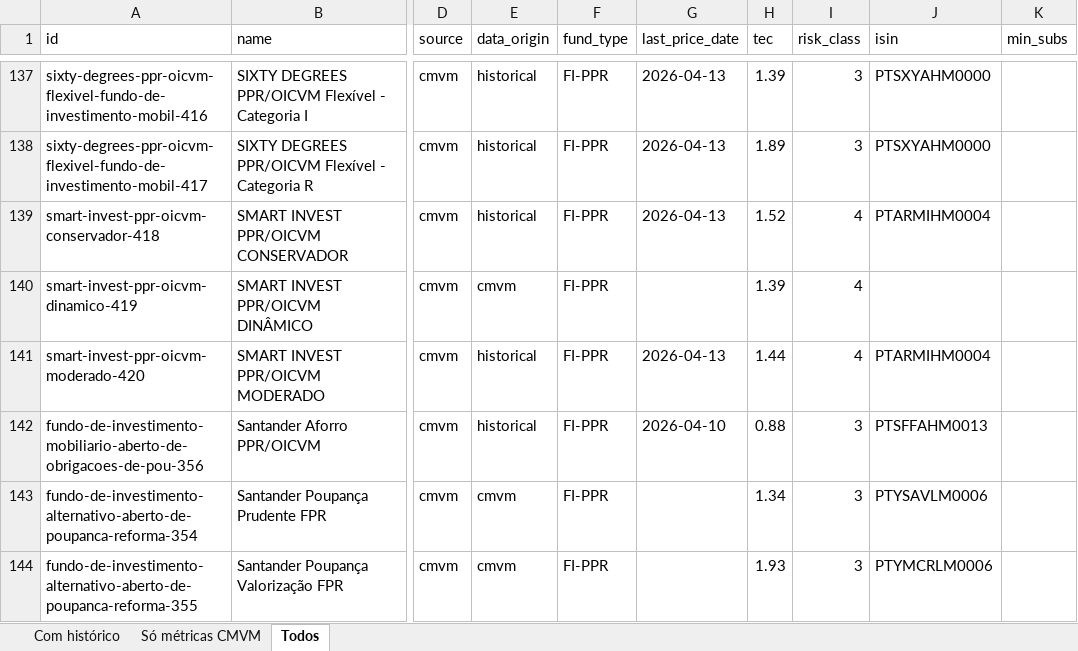
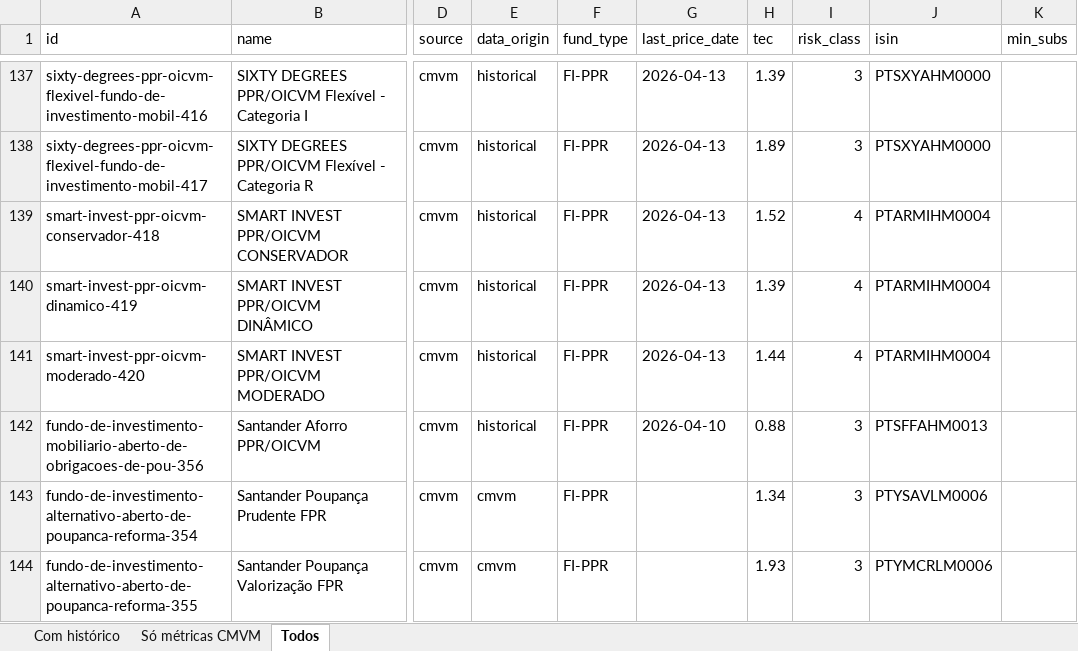
Before and after one commit to franklinsilvapt-arch/ppr-comparator, an Excel workbook: data/ppr_status.xlsx, sheet Todos, drawn as a sheet; only a part is shown, gaps mark what is left out; values as stored, in another font and other column widths than the file's, no borders; the diff names each change by its address in the sheet, - before the commit and + after, or states it on an @@ line.

```diff
--- a/data/ppr_status.xlsx (sheet Todos)
+++ b/data/ppr_status.xlsx (sheet Todos)
-E140 (data_origin): cmvm
+E140 (data_origin): historical
-G140 (last_price_date): (empty)
+G140 (last_price_date): 2026-04-13
-J140 (isin): (empty)
+J140 (isin): PTARMIHM0004
```
Also changed, not shown: sheet Com histórico, sheet Só métricas CMVM, 4 other files.
